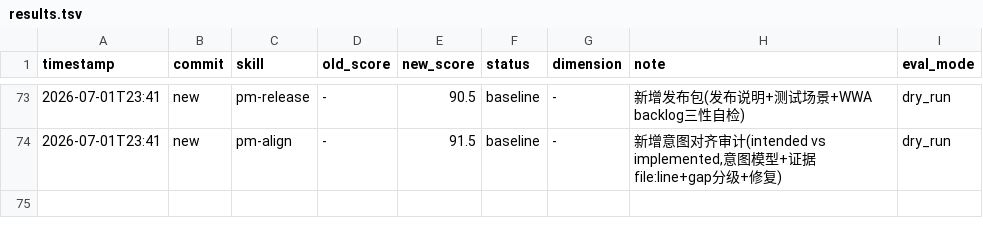
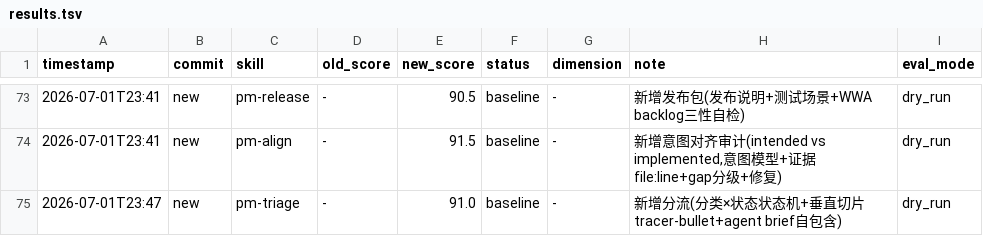
Before and after one commit to Wcof/PRDContextEngine, a TSV file: .agents/skills/darwin-skill/results.tsv, drawn as a sheet; only a part is shown, gaps mark what is left out; the diff names each change by its address in the sheet, - before the commit and + after, or states it on an @@ line.

Commit message:
feat: 新增 pm-triage 问题分流状态机 skill
借鉴 skills 项目 triage + to-issues 提炼：
- 分类(bug/enhancement)×状态(needs-triage/needs-info/ready-for-agent/ready-for-human/wontfix)状态机
- 垂直切片拆 tracer-bullet issue(端到端穿所有集成层,非水平单层)
- agent-ready brief 自包含(上下文/验收/边界/入口/验证)
- wontfix 必须给理由,needs-info 必须列缺什么

遵守 PMSkill 规范与 anthropic skill 规范。darwin 进化循环持续进行中。

Co-Authored-By: AtomCode (GLM-5.2) <noreply@atomgit.com>

```diff
--- a/.agents/skills/darwin-skill/results.tsv
+++ b/.agents/skills/darwin-skill/results.tsv
+row 75: 2026-07-01T23:47 | new | pm-triage | - | 91.0 | baseline | - | 新增分流(分类×状态状态机+垂直切片tracer-bullet+agent brief自包含) | dry_run
```
Also changed, not shown: 3 other files.
